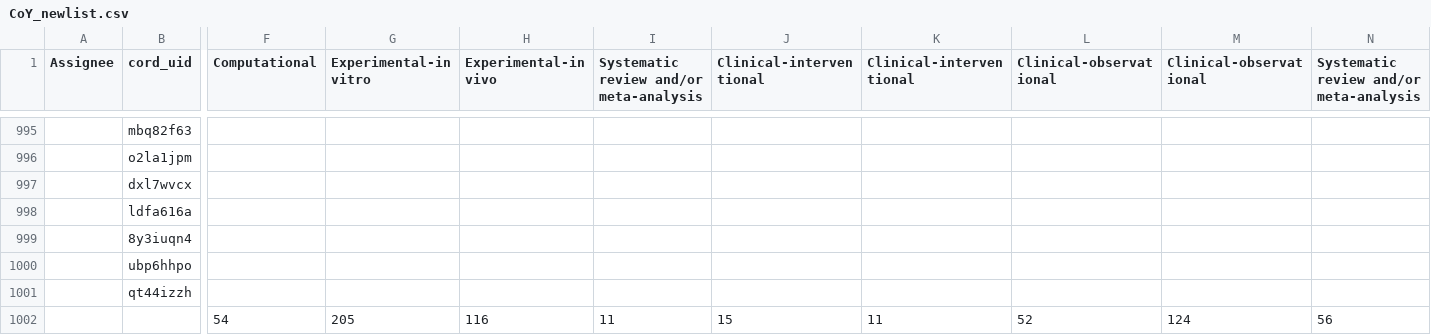
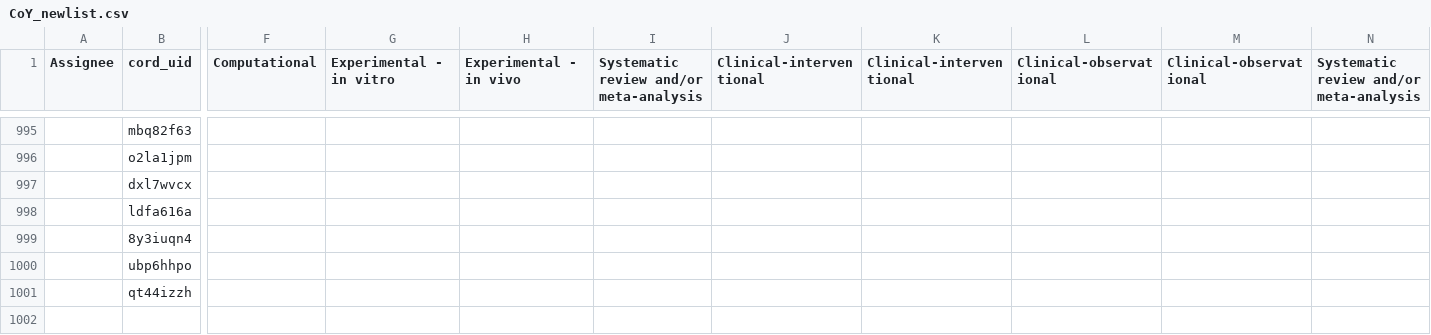
Before and after one commit to CoronaWhy/Classy, a CSV file: datasets/CoY_newlist.csv, drawn as a sheet; only a part is shown, gaps mark what is left out; rows hold the shown columns only; the diff names each change by its address in the sheet, - before the commit and + after, or states it on an @@ line.

Commit message:
Add files via upload

```diff
--- a/datasets/CoY_newlist.csv
+++ b/datasets/CoY_newlist.csv
-G1: Experimental-in vitro
+G1: Experimental - in vitro
-H1: Experimental-in vivo
+H1: Experimental - in vivo
-row 1002:  |  | 54 | 205 | 116 | 11 | 15 | 11 | 52 | 124 | 56
```
